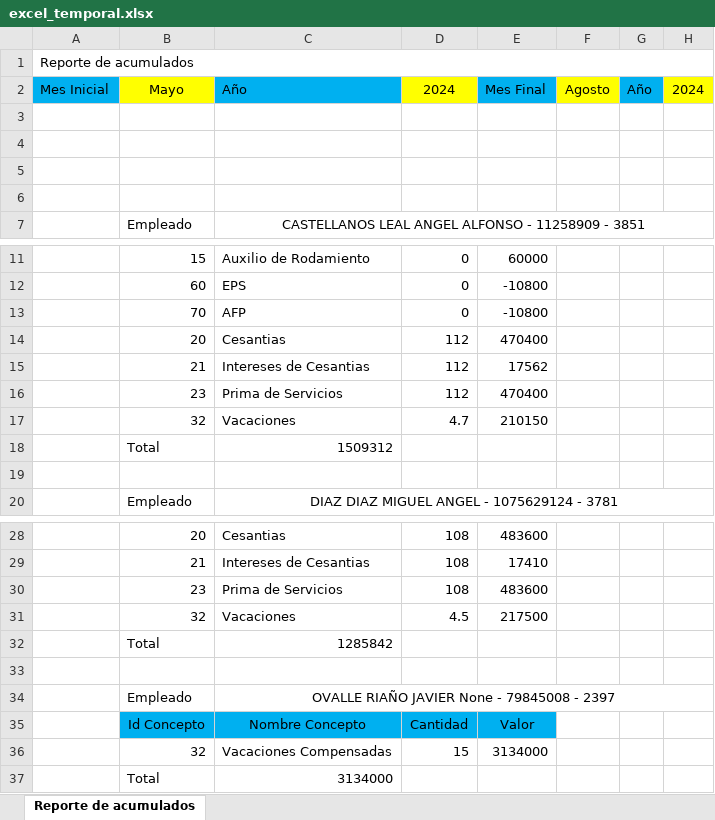
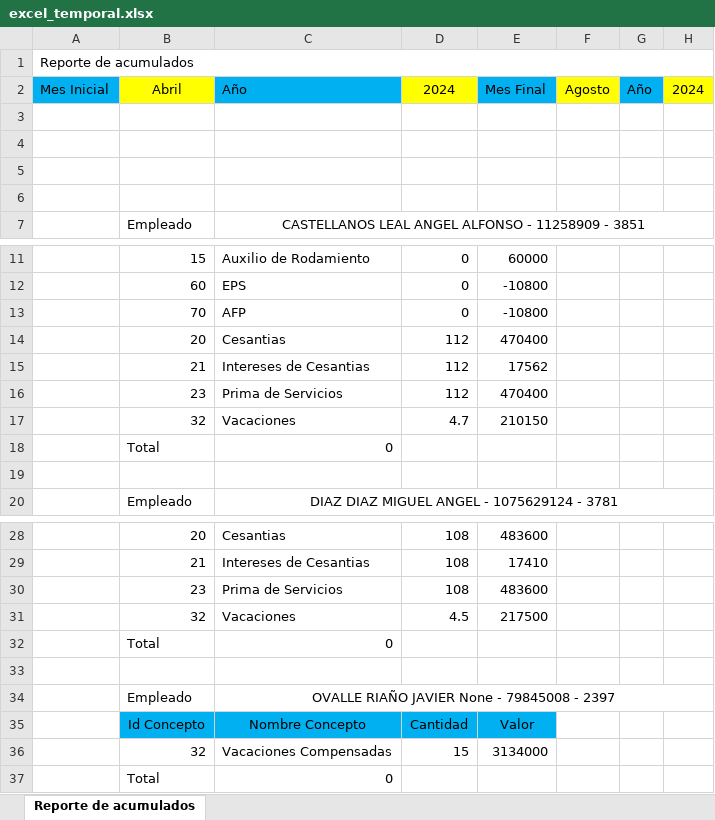
Before and after one commit to summabpo/nomiweb, an Excel workbook: static/docs/excel_temporal.xlsx, sheet Reporte de acumulados, drawn as a sheet; only a part is shown, gaps mark what is left out; values as stored, in another font and other column widths than the file's, no borders; the diff names each change by its address in the sheet, - before the commit and + after, or states it on an @@ line.

```diff
--- a/static/docs/excel_temporal.xlsx (sheet Reporte de acumulados)
+++ b/static/docs/excel_temporal.xlsx (sheet Reporte de acumulados)
-B2: Mayo
+B2: Abril
-C18: 1509312
+C18: 0
-C32: 1285842
+C32: 0
-C37: 3134000
+C37: 0
```
Also changed, not shown: 4 other files.
